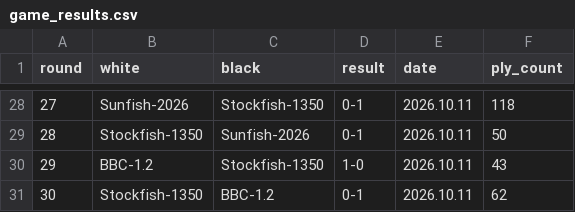
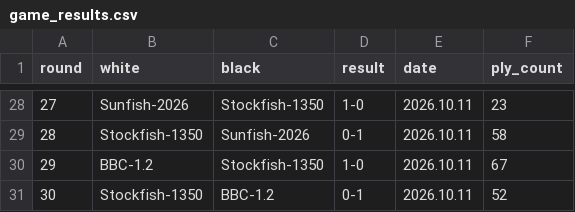
Before and after one commit to Team-Auralis/Astrion, a CSV file: experiments/calibrated_eval/game_results.csv, drawn as a sheet; only a part is shown, gaps mark what is left out; the diff covers the shown part only.

```diff
--- a/experiments/calibrated_eval/game_results.csv
+++ b/experiments/calibrated_eval/game_results.csv
@@ -28,4 +28,4 @@ round,white,black,result,date,ply_count
-27,Sunfish-2026,Stockfish-1350,0-1,2026.10.11,118
-28,Stockfish-1350,Sunfish-2026,0-1,2026.10.11,50
-29,BBC-1.2,Stockfish-1350,1-0,2026.10.11,43
-30,Stockfish-1350,BBC-1.2,0-1,2026.10.11,62
+27,Sunfish-2026,Stockfish-1350,1-0,2026.10.11,23
+28,Stockfish-1350,Sunfish-2026,0-1,2026.10.11,58
+29,BBC-1.2,Stockfish-1350,1-0,2026.10.11,67
+30,Stockfish-1350,BBC-1.2,0-1,2026.10.11,52
```
Also changed, not shown: 33 edited cells elsewhere in this file, 11 other files.
